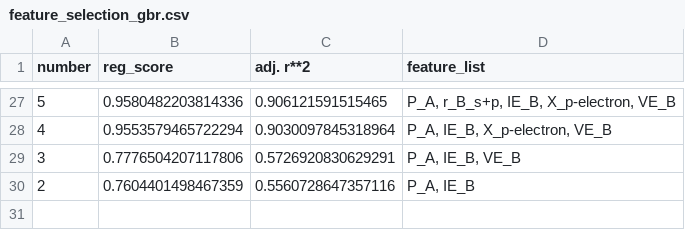
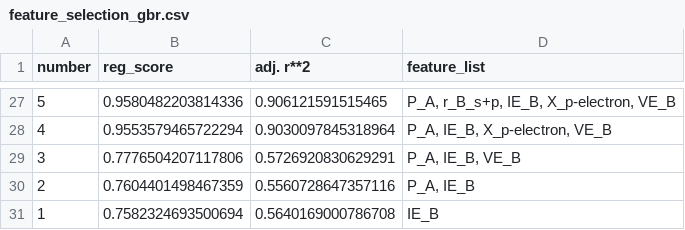
Before and after one commit to jingshenSN2/HOIP-bandgap-prediction, a CSV file: model/feature_selection_gbr.csv, drawn as a sheet; only a part is shown, gaps mark what is left out.

```diff
--- a/model/feature_selection_gbr.csv
+++ b/model/feature_selection_gbr.csv
@@ -30 +30,2 @@ number,reg_score,adj. r**2,feature_list
 2,0.7604401498467359,0.5560728647357116,"P_A, IE_B"
+1,0.7582324693500694,0.5640169000786708,IE_B
```
Also changed, not shown: model/feature_selection_abr.csv, model/feature_selection_etr.csv, 9 other files.
